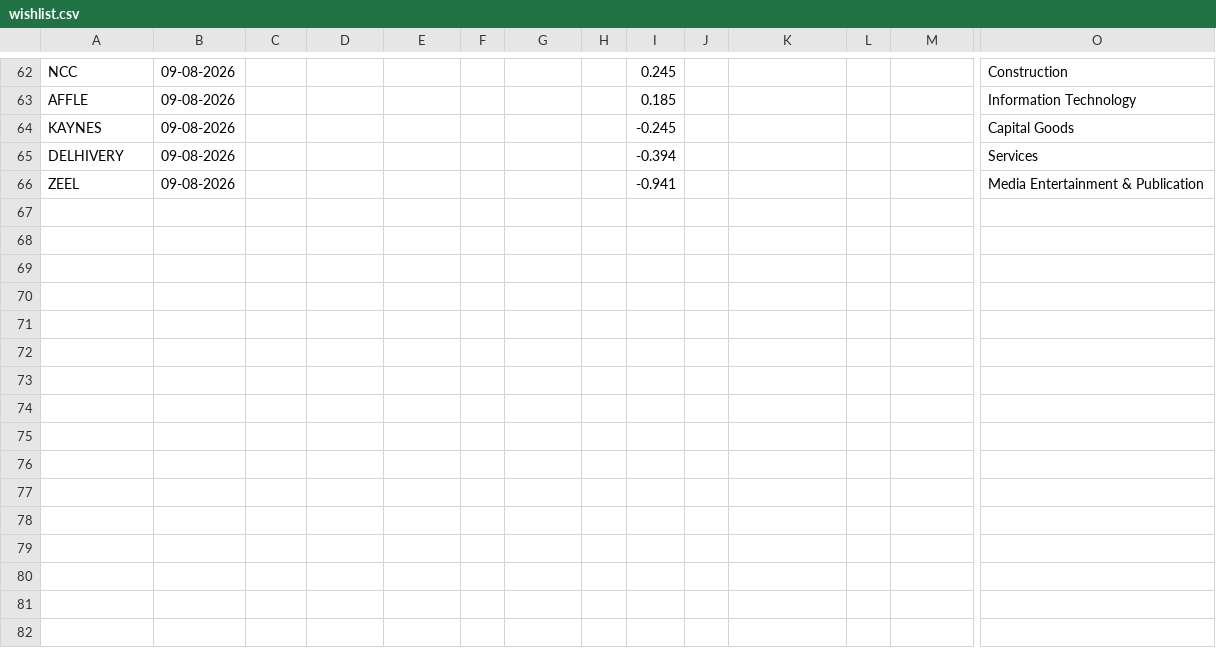
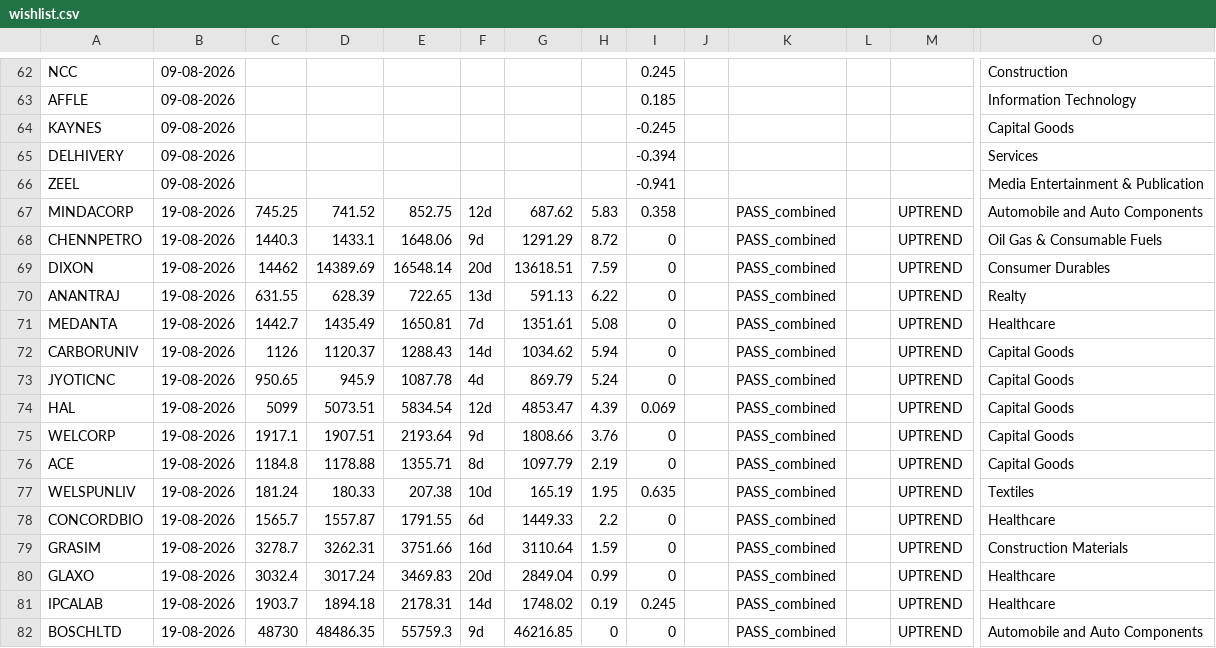
Before and after one commit to PavanSaiNekkala/Swing_Scanner_Latest, a CSV file: wishlist.csv, drawn as a sheet; only a part is shown, gaps mark what is left out; rows hold the shown columns only; the diff names each change by its address in the sheet, - before the commit and + after, or states it on an @@ line.

```diff
--- a/wishlist.csv
+++ b/wishlist.csv
+row 67: MINDACORP | 19-08-2026 | 745.25 | 741.52 | 852.75 | 12d | 687.62 | 5.83 | 0.358 |  | PASS_combined |  | UPTREND | Automobile and Auto Components
+row 68: CHENNPETRO | 19-08-2026 | 1440.3 | 1433.1 | 1648.06 | 9d | 1291.29 | 8.72 | 0 |  | PASS_combined |  | UPTREND | Oil Gas & Consumable Fuels
+row 69: DIXON | 19-08-2026 | 14462 | 14389.69 | 16548.14 | 20d | 13618.51 | 7.59 | 0 |  | PASS_combined |  | UPTREND | Consumer Durables
+row 70: ANANTRAJ | 19-08-2026 | 631.55 | 628.39 | 722.65 | 13d | 591.13 | 6.22 | 0 |  | PASS_combined |  | UPTREND | Realty
+row 71: MEDANTA | 19-08-2026 | 1442.7 | 1435.49 | 1650.81 | 7d | 1351.61 | 5.08 | 0 |  | PASS_combined |  | UPTREND | Healthcare
+row 72: CARBORUNIV | 19-08-2026 | 1126 | 1120.37 | 1288.43 | 14d | 1034.62 | 5.94 | 0 |  | PASS_combined |  | UPTREND | Capital Goods
+row 73: JYOTICNC | 19-08-2026 | 950.65 | 945.9 | 1087.78 | 4d | 869.79 | 5.24 | 0 |  | PASS_combined |  | UPTREND | Capital Goods
+row 74: HAL | 19-08-2026 | 5099 | 5073.51 | 5834.54 | 12d | 4853.47 | 4.39 | 0.069 |  | PASS_combined |  | UPTREND | Capital Goods
+row 75: WELCORP | 19-08-2026 | 1917.1 | 1907.51 | 2193.64 | 9d | 1808.66 | 3.76 | 0 |  | PASS_combined |  | UPTREND | Capital Goods
+row 76: ACE | 19-08-2026 | 1184.8 | 1178.88 | 1355.71 | 8d | 1097.79 | 2.19 | 0 |  | PASS_combined |  | UPTREND | Capital Goods
+row 77: WELSPUNLIV | 19-08-2026 | 181.24 | 180.33 | 207.38 | 10d | 165.19 | 1.95 | 0.635 |  | PASS_combined |  | UPTREND | Textiles
+row 78: CONCORDBIO | 19-08-2026 | 1565.7 | 1557.87 | 1791.55 | 6d | 1449.33 | 2.2 | 0 |  | PASS_combined |  | UPTREND | Healthcare
+row 79: GRASIM | 19-08-2026 | 3278.7 | 3262.31 | 3751.66 | 16d | 3110.64 | 1.59 | 0 |  | PASS_combined |  | UPTREND | Construction Materials
+row 80: GLAXO | 19-08-2026 | 3032.4 | 3017.24 | 3469.83 | 20d | 2849.04 | 0.99 | 0 |  | PASS_combined |  | UPTREND | Healthcare
+row 81: IPCALAB | 19-08-2026 | 1903.7 | 1894.18 | 2178.31 | 14d | 1748.02 | 0.19 | 0.245 |  | PASS_combined |  | UPTREND | Healthcare
+row 82: BOSCHLTD | 19-08-2026 | 48730 | 48486.35 | 55759.3 | 9d | 46216.85 | 0 | 0 |  | PASS_combined |  | UPTREND | Automobile and Auto Components
```
Also changed, not shown: 11 other files.
